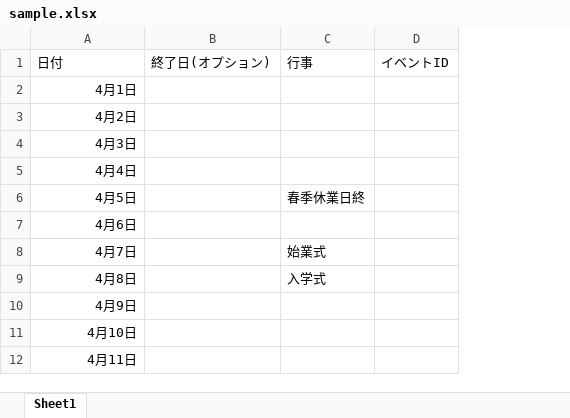
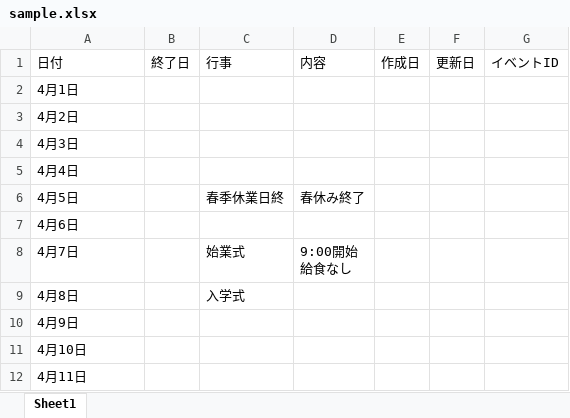
Before and after one commit to ECR33/hinocal, an Excel workbook: sample.xlsx, sheet Sheet1, drawn as a sheet; values as stored, in another font and other column widths than the file's, no borders; removed rows and columns are numbered as before the commit, all else as after; ↵ is a line break in a cell; the diff names each change by its address in the sheet, - before the commit and + after, or states it on an @@ line.

Commit message:
実態に合わせてフォーマット修正

```diff
--- a/sample.xlsx (sheet Sheet1)
+++ b/sample.xlsx (sheet Sheet1)
-column B, row 1: 終了日(オプション)
+column B, row 1: 終了日
+column D, rows 1-8: 内容 |  |  |  |  | 春休み終了 |  | 9:00開始 ↵ 給食なし
+column E, row 1: 作成日
+column F, row 1: 更新日
-A2:A12 alignment: right
+A2:A12 alignment: left
```
